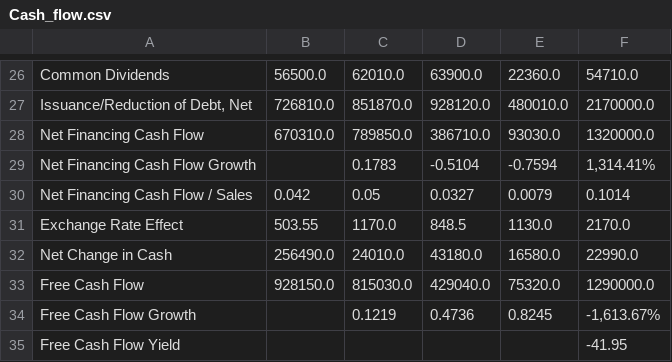
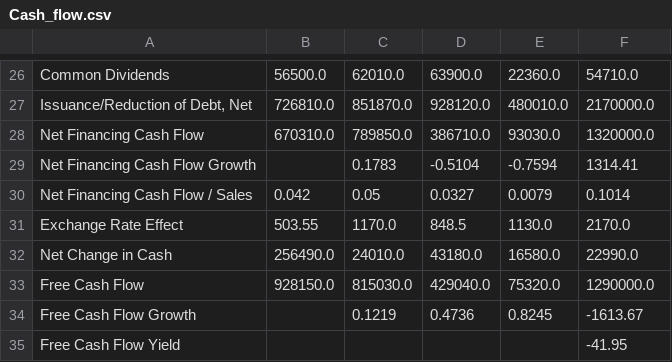
Before and after one commit to nafissaad/Tutorial1, a CSV file: Tutorial/Fundamental analysis/ApexFoot/Data Cleaning/Cash_flow.csv, drawn as a sheet; only a part is shown, gaps mark what is left out.

```diff
--- a/Tutorial/Fundamental analysis/ApexFoot/Data Cleaning/Cash_flow.csv
+++ b/Tutorial/Fundamental analysis/ApexFoot/Data Cleaning/Cash_flow.csv
@@ -28,3 +28,3 @@ Common Dividends,56500.0,62010.0,63900.0,22360.0,54710.0
 Net Financing Cash Flow,670310.0,789850.0,386710.0,93030.0,1320000.0
-Net Financing Cash Flow Growth,,0.1783,-0.5104,-0.7594,"1,314.41%"
+Net Financing Cash Flow Growth,,0.1783,-0.5104,-0.7594,1314.41
 Net Financing Cash Flow / Sales,0.042,0.05,0.0327,0.0079,0.1014
@@ -33,3 +33,3 @@ Net Change in Cash,256490.0,24010.0,43180.0,16580.0,22990.0
 Free Cash Flow,928150.0,815030.0,429040.0,75320.0,1290000.0
-Free Cash Flow Growth,,0.1219,0.4736,0.8245,"-1,613.67%"
+Free Cash Flow Growth,,0.1219,0.4736,0.8245,-1613.67
 Free Cash Flow Yield,,,,,-41.95
```
Also changed, not shown: 2 other files.
